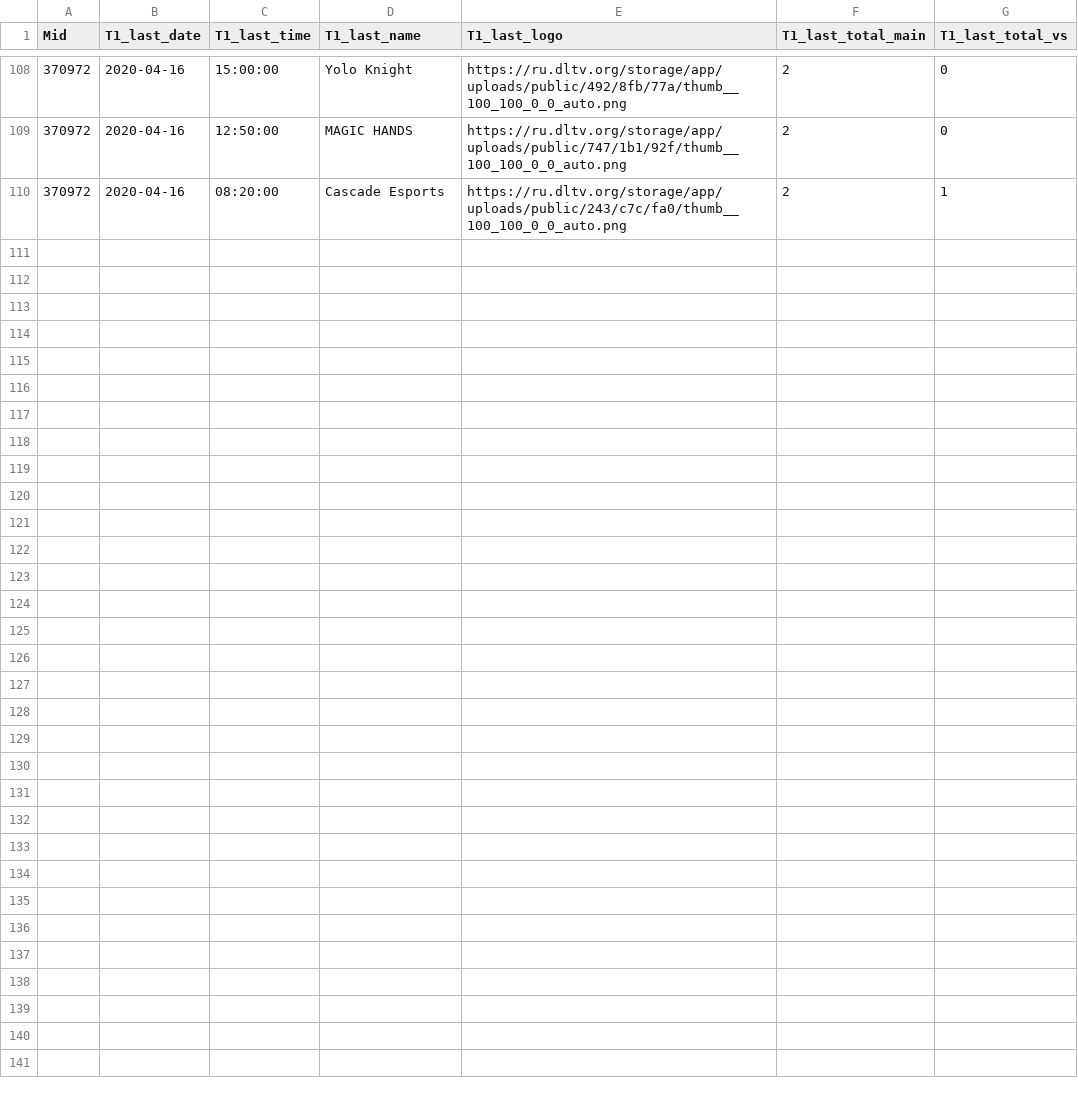
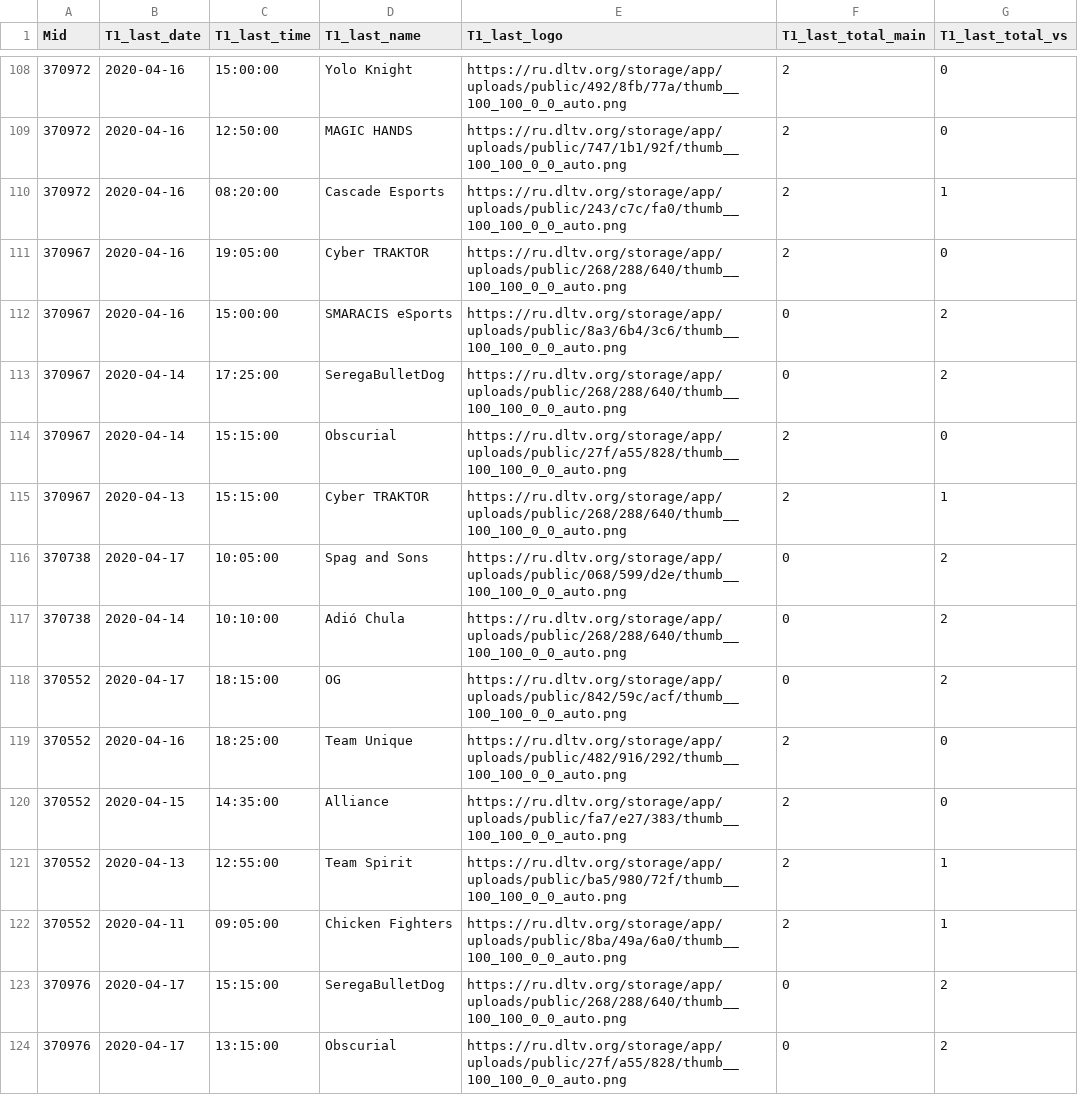
Before and after one commit to Slavian2015/Esport, a CSV file: data/all_t1.csv, drawn as a sheet; only a part is shown, gaps mark what is left out; the diff covers the shown part only; the diff names each change by its address in the sheet, - before the commit and + after, or states it on an @@ line.

```diff
--- a/data/all_t1.csv
+++ b/data/all_t1.csv
+row 111: 370967 | 2020-04-16 | 19:05:00 | Cyber TRAKTOR | https://ru.dltv.org/storage/app/uploads/public/268/288/640/thumb__100_100_0_0_auto.png | 2 | 0
+row 112: 370967 | 2020-04-16 | 15:00:00 | SMARACIS eSports | https://ru.dltv.org/storage/app/uploads/public/8a3/6b4/3c6/thumb__100_100_0_0_auto.png | 0 | 2
+row 113: 370967 | 2020-04-14 | 17:25:00 | SeregaBulletDog | https://ru.dltv.org/storage/app/uploads/public/268/288/640/thumb__100_100_0_0_auto.png | 0 | 2
+row 114: 370967 | 2020-04-14 | 15:15:00 | Obscurial | https://ru.dltv.org/storage/app/uploads/public/27f/a55/828/thumb__100_100_0_0_auto.png | 2 | 0
+row 115: 370967 | 2020-04-13 | 15:15:00 | Cyber TRAKTOR | https://ru.dltv.org/storage/app/uploads/public/268/288/640/thumb__100_100_0_0_auto.png | 2 | 1
+row 116: 370738 | 2020-04-17 | 10:05:00 | Spag and Sons | https://ru.dltv.org/storage/app/uploads/public/068/599/d2e/thumb__100_100_0_0_auto.png | 0 | 2
+row 117: 370738 | 2020-04-14 | 10:10:00 | Adió Chula | https://ru.dltv.org/storage/app/uploads/public/268/288/640/thumb__100_100_0_0_auto.png | 0 | 2
+row 118: 370552 | 2020-04-17 | 18:15:00 | OG | https://ru.dltv.org/storage/app/uploads/public/842/59c/acf/thumb__100_100_0_0_auto.png | 0 | 2
+row 119: 370552 | 2020-04-16 | 18:25:00 | Team Unique | https://ru.dltv.org/storage/app/uploads/public/482/916/292/thumb__100_100_0_0_auto.png | 2 | 0
+row 120: 370552 | 2020-04-15 | 14:35:00 | Alliance | https://ru.dltv.org/storage/app/uploads/public/fa7/e27/383/thumb__100_100_0_0_auto.png | 2 | 0
+row 121: 370552 | 2020-04-13 | 12:55:00 | Team Spirit | https://ru.dltv.org/storage/app/uploads/public/ba5/980/72f/thumb__100_100_0_0_auto.png | 2 | 1
+row 122: 370552 | 2020-04-11 | 09:05:00 | Chicken Fighters | https://ru.dltv.org/storage/app/uploads/public/8ba/49a/6a0/thumb__100_100_0_0_auto.png | 2 | 1
+row 123: 370976 | 2020-04-17 | 15:15:00 | SeregaBulletDog | https://ru.dltv.org/storage/app/uploads/public/268/288/640/thumb__100_100_0_0_auto.png | 0 | 2
+row 124: 370976 | 2020-04-17 | 13:15:00 | Obscurial | https://ru.dltv.org/storage/app/uploads/public/27f/a55/828/thumb__100_100_0_0_auto.png | 0 | 2
```
Also changed, not shown: 13 added rows elsewhere in this file, data/all_h2h.csv, data/all_t2.csv, 4 other files.
